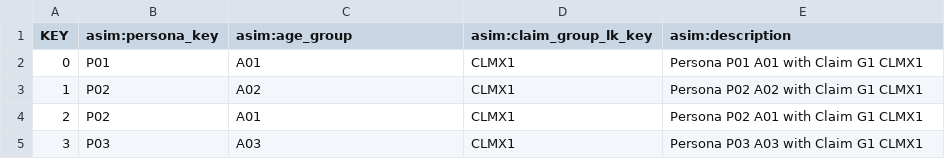
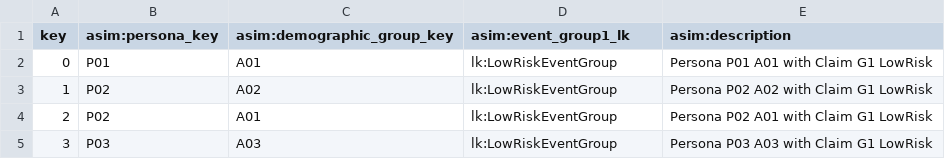
Before and after one commit to artisoft-io/jetstore, a CSV file: jets/server/test_data/base_patient_persona_test2.csv, drawn as a sheet.

Commit message:
Still need to do the rules for test2

```diff
--- a/jets/server/test_data/base_patient_persona_test2.csv
+++ b/jets/server/test_data/base_patient_persona_test2.csv
@@ -1,5 +1,5 @@
-KEY,asim:persona_key,asim:age_group,asim:claim_group_lk_key,asim:description
-0,P01,A01,CLMX1,Persona P01 A01 with Claim G1 CLMX1
-1,P02,A02,CLMX1,Persona P02 A02 with Claim G1 CLMX1
-2,P02,A01,CLMX1,Persona P02 A01 with Claim G1 CLMX1
-3,P03,A03,CLMX1,Persona P03 A03 with Claim G1 CLMX1
+key,asim:persona_key,asim:demographic_group_key,asim:event_group1_lk,asim:description
+0,P01,A01,lk:LowRiskEventGroup,Persona P01 A01 with Claim G1 LowRisk
+1,P02,A02,lk:LowRiskEventGroup,Persona P02 A02 with Claim G1 LowRisk
+2,P02,A01,lk:LowRiskEventGroup,Persona P02 A01 with Claim G1 LowRisk
+3,P03,A03,lk:LowRiskEventGroup,Persona P03 A03 with Claim G1 LowRisk
```
Also changed, not shown: 11 other files.
